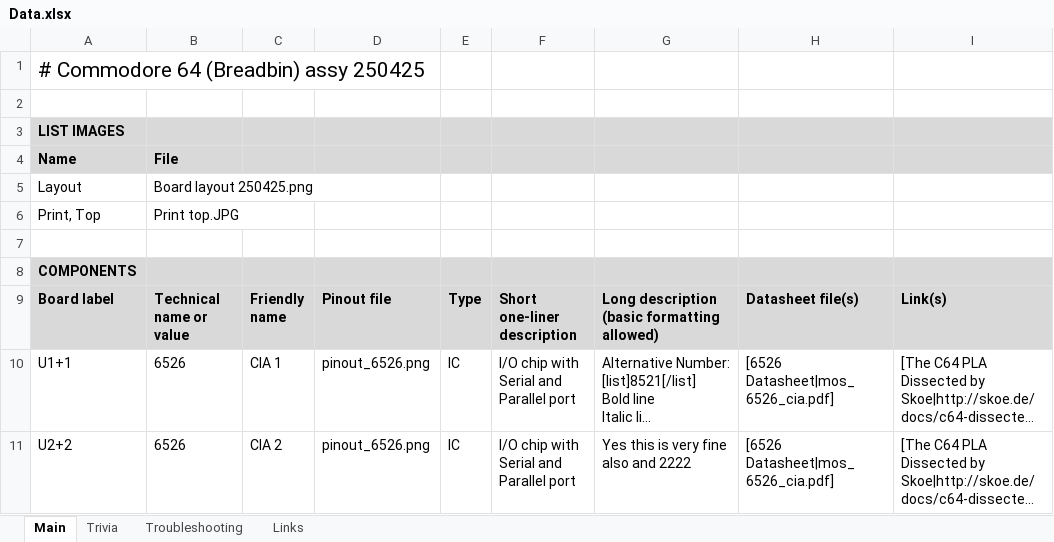
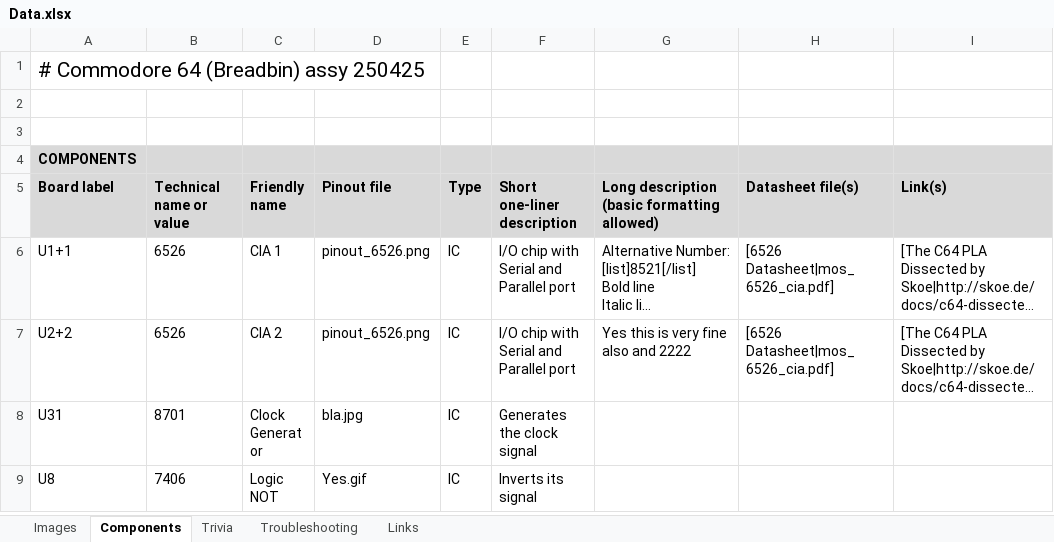
Before and after one commit to HovKlan-DH/Commodore-Repair-Toolbox, an Excel workbook: Data/Commodore 64 Breadbin/250407-22222/Data.xlsx, sheet Components, drawn as a sheet; only a part is shown; the shorter side is filled out with more unchanged rows; long unchanged cells end in …; values as stored, in another font and other column widths than the file's, no borders; the diff names each change by its address in the sheet, - before the commit and + after, or states it on an @@ line.

```diff
--- a/Data/Commodore 64 Breadbin/250407-22222/Data.xlsx (sheet Components)
+++ b/Data/Commodore 64 Breadbin/250407-22222/Data.xlsx (sheet Components)
-sheet tab: Main
+sheet tab: Components
+sheet tab: Images
-row 3: LIST IMAGES
-row 4: Name | File
-row 5: Layout | Board layout 250425.png
-row 6: Print, Top | Print top.JPG
```
Also changed, not shown: Data/Commodore 64 Breadbin/250425/Data.xlsx, Data/Commodore 64C/Fine/Data.xlsx, 6 other files.
